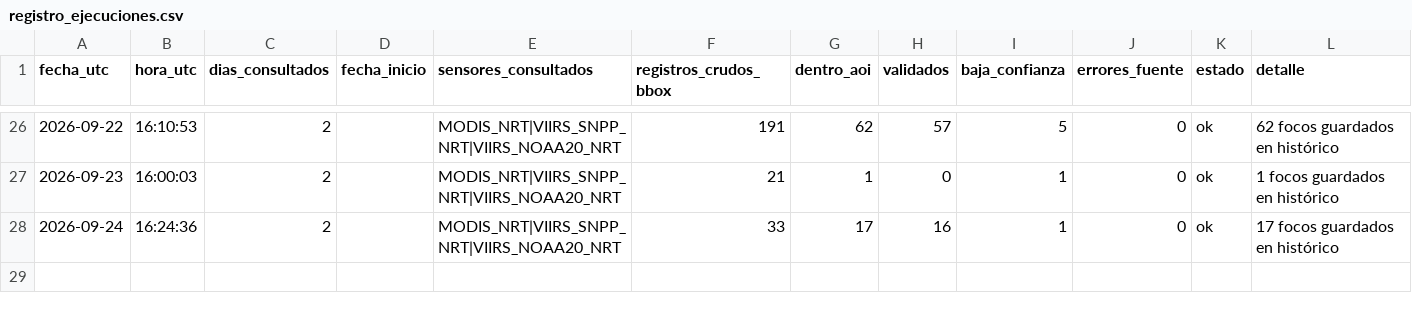
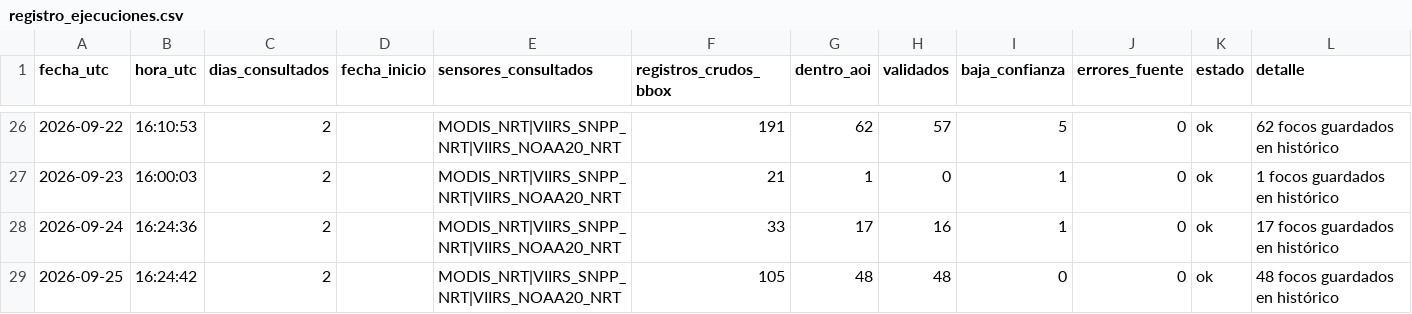
Before and after one commit to Danielmr1/Sistema-Automatizado-de-Monitoreo-FIRMS-NRT---Leoncio-Prado-Hu-nuco, a CSV file: registro_ejecuciones.csv, drawn as a sheet; only a part is shown, gaps mark what is left out.

```diff
--- a/registro_ejecuciones.csv
+++ b/registro_ejecuciones.csv
@@ -28 +28,2 @@
 2026-09-24,16:24:36,2,,MODIS_NRT|VIIRS_SNPP_NRT|VIIRS_NOAA20_NRT,33,17,16,1,0,ok,17 focos guardados en histórico
+2026-09-25,16:24:42,2,,MODIS_NRT|VIIRS_SNPP_NRT|VIIRS_NOAA20_NRT,105,48,48,0,0,ok,48 focos guardados en histórico
```
Also changed, not shown: 1 other file.
